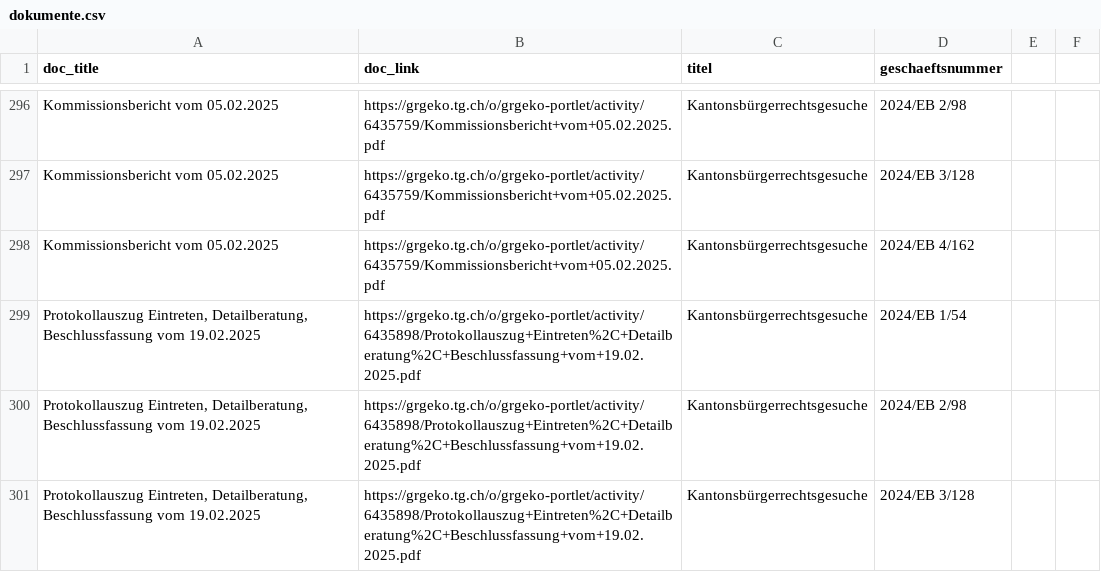
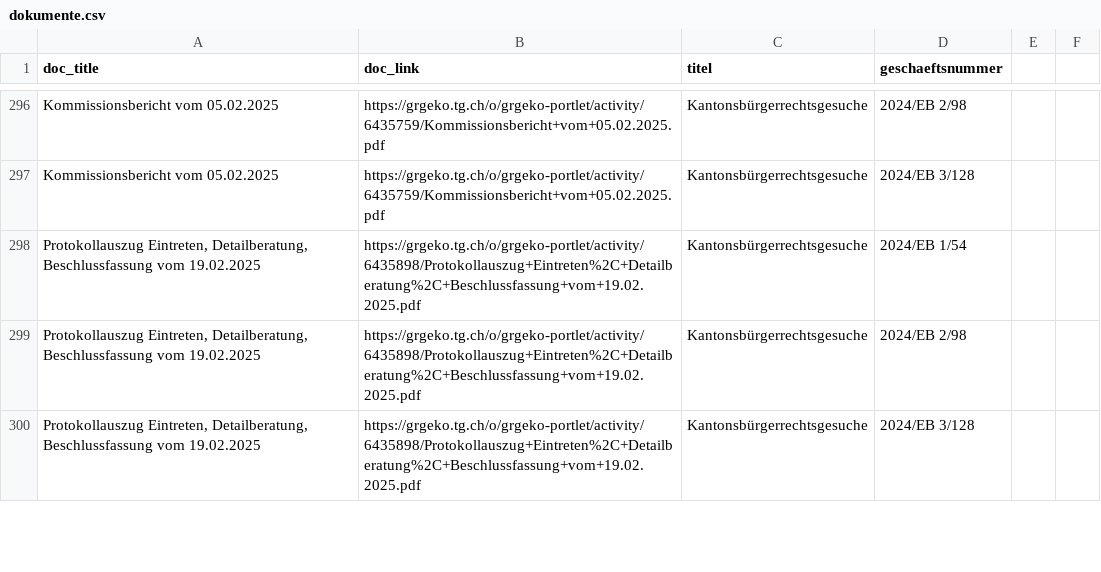
Before and after one commit to ogdtg/vorstossdaten_scrape, a CSV file: dokumente.csv, drawn as a sheet; only a part is shown, gaps mark what is left out; the diff covers the shown part only.

```diff
--- a/dokumente.csv
+++ b/dokumente.csv
@@ -297,3 +297,2 @@
 "Kommissionsbericht vom 05.02.2025","https://grgeko.tg.ch/o/grgeko-portlet/activity/6435759/Kommissionsbericht+vom+05.02.2025.pdf","Kantonsbürgerrechtsgesuche","2024/EB 3/128"
-"Kommissionsbericht vom 05.02.2025","https://grgeko.tg.ch/o/grgeko-portlet/activity/6435759/Kommissionsbericht+vom+05.02.2025.pdf","Kantonsbürgerrechtsgesuche","2024/EB 4/162"
 "Protokollauszug Eintreten, Detailberatung, Beschlussfassung vom 19.02.2025","https://grgeko.tg.ch/o/grgeko-portlet/activity/6435898/Protokollauszug+Eintreten%2C+Detailberatung%2C+Beschlussfassung+vom+19.02.2025.pdf","Kantonsbürgerrechtsgesuche","2024/EB 1/54"
```
Also changed, not shown: 16 added rows, 8 removed rows, 4 moved rows and 7 edited cells elsewhere in this file, geschaefte.csv, vorstoesser.csv, 1 other file.
